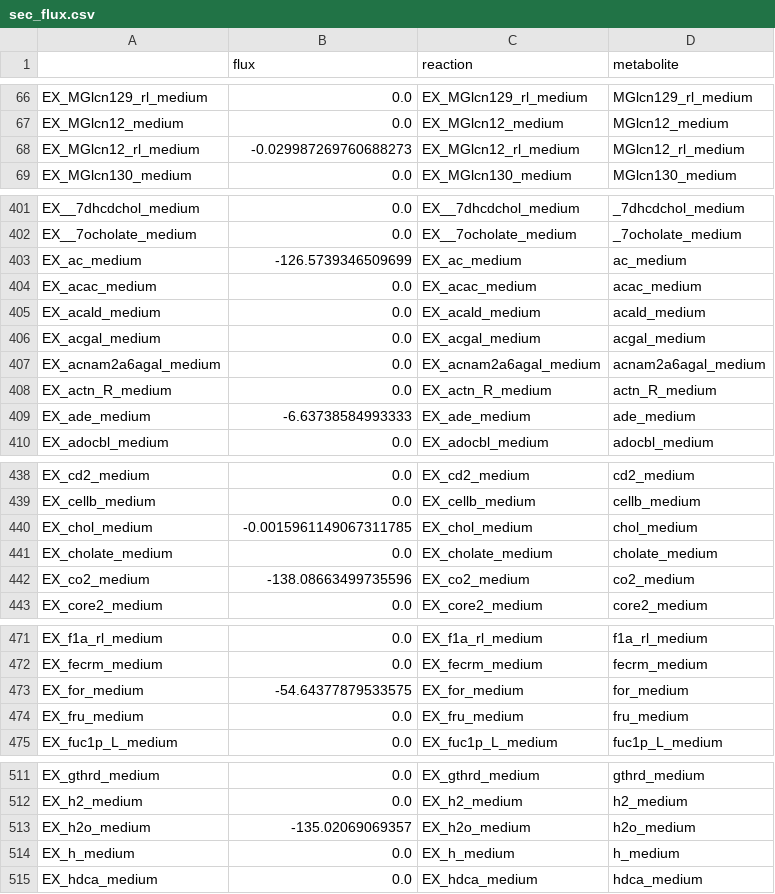
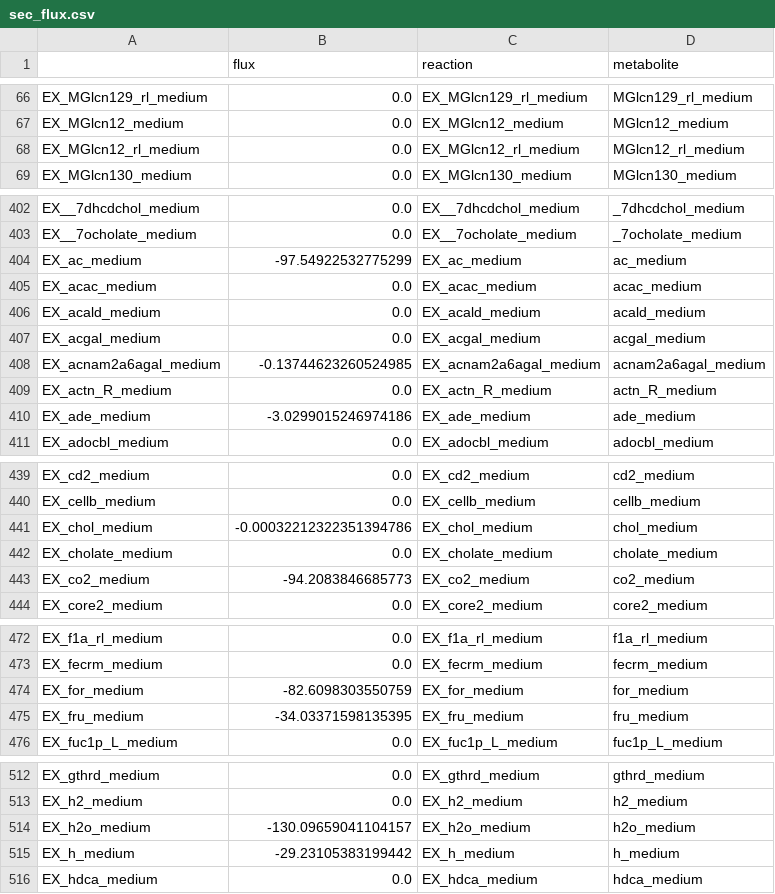
Before and after one commit to TobyL98/RP2_gutFBA, a CSV file: first_model/Results/StageI_II/sec_flux.csv, drawn as a sheet; only a part is shown, gaps mark what is left out; the diff covers the shown part only.

```diff
--- a/first_model/Results/StageI_II/sec_flux.csv
+++ b/first_model/Results/StageI_II/sec_flux.csv
@@ -67,3 +67,3 @@ EX_MGlcn129_rl_medium,0.0,EX_MGlcn129_rl_medium,MGlcn129_rl_medium
 EX_MGlcn12_medium,0.0,EX_MGlcn12_medium,MGlcn12_medium
-EX_MGlcn12_rl_medium,-0.029987269760688273,EX_MGlcn12_rl_medium,MGlcn12_rl_medium
+EX_MGlcn12_rl_medium,0.0,EX_MGlcn12_rl_medium,MGlcn12_rl_medium
 EX_MGlcn130_medium,0.0,EX_MGlcn130_medium,MGlcn130_medium
@@ -402,3 +403,3 @@ EX__7dhcdchol_medium,0.0,EX__7dhcdchol_medium,_7dhcdchol_medium
 EX__7ocholate_medium,0.0,EX__7ocholate_medium,_7ocholate_medium
-EX_ac_medium,-126.5739346509699,EX_ac_medium,ac_medium
+EX_ac_medium,-97.54922532775299,EX_ac_medium,ac_medium
 EX_acac_medium,0.0,EX_acac_medium,acac_medium
@@ -406,5 +407,5 @@ EX_acald_medium,0.0,EX_acald_medium,acald_medium
 EX_acgal_medium,0.0,EX_acgal_medium,acgal_medium
-EX_acnam2a6agal_medium,0.0,EX_acnam2a6agal_medium,acnam2a6agal_medium
+EX_acnam2a6agal_medium,-0.13744623260524985,EX_acnam2a6agal_medium,acnam2a6agal_medium
 EX_actn_R_medium,0.0,EX_actn_R_medium,actn_R_medium
-EX_ade_medium,-6.63738584993333,EX_ade_medium,ade_medium
+EX_ade_medium,-3.0299015246974186,EX_ade_medium,ade_medium
 EX_adocbl_medium,0.0,EX_adocbl_medium,adocbl_medium
@@ -439,5 +440,5 @@ EX_cd2_medium,0.0,EX_cd2_medium,cd2_medium
 EX_cellb_medium,0.0,EX_cellb_medium,cellb_medium
-EX_chol_medium,-0.0015961149067311785,EX_chol_medium,chol_medium
+EX_chol_medium,-0.00032212322351394786,EX_chol_medium,chol_medium
 EX_cholate_medium,0.0,EX_cholate_medium,cholate_medium
-EX_co2_medium,-138.08663499735596,EX_co2_medium,co2_medium
+EX_co2_medium,-94.2083846685773,EX_co2_medium,co2_medium
 EX_core2_medium,0.0,EX_core2_medium,core2_medium
@@ -472,4 +473,4 @@ EX_f1a_rl_medium,0.0,EX_f1a_rl_medium,f1a_rl_medium
 EX_fecrm_medium,0.0,EX_fecrm_medium,fecrm_medium
-EX_for_medium,-54.64377879533575,EX_for_medium,for_medium
-EX_fru_medium,0.0,EX_fru_medium,fru_medium
+EX_for_medium,-82.6098303550759,EX_for_medium,for_medium
+EX_fru_medium,-34.03371598135395,EX_fru_medium,fru_medium
 EX_fuc1p_L_medium,0.0,EX_fuc1p_L_medium,fuc1p_L_medium
@@ -512,4 +513,4 @@ EX_gthrd_medium,0.0,EX_gthrd_medium,gthrd_medium
 EX_h2_medium,0.0,EX_h2_medium,h2_medium
-EX_h2o_medium,-135.02069069357,EX_h2o_medium,h2o_medium
-EX_h_medium,0.0,EX_h_medium,h_medium
+EX_h2o_medium,-130.09659041104157,EX_h2o_medium,h2o_medium
+EX_h_medium,-29.23105383199442,EX_h_medium,h_medium
 EX_hdca_medium,0.0,EX_hdca_medium,hdca_medium
```
Also changed, not shown: 3 added rows, 5 removed rows and 20 edited cells elsewhere in this file, first_model/Results/StageI_II/mes_results.csv, first_model/Results/StageI_II/up_flux.csv, 2 other files.
